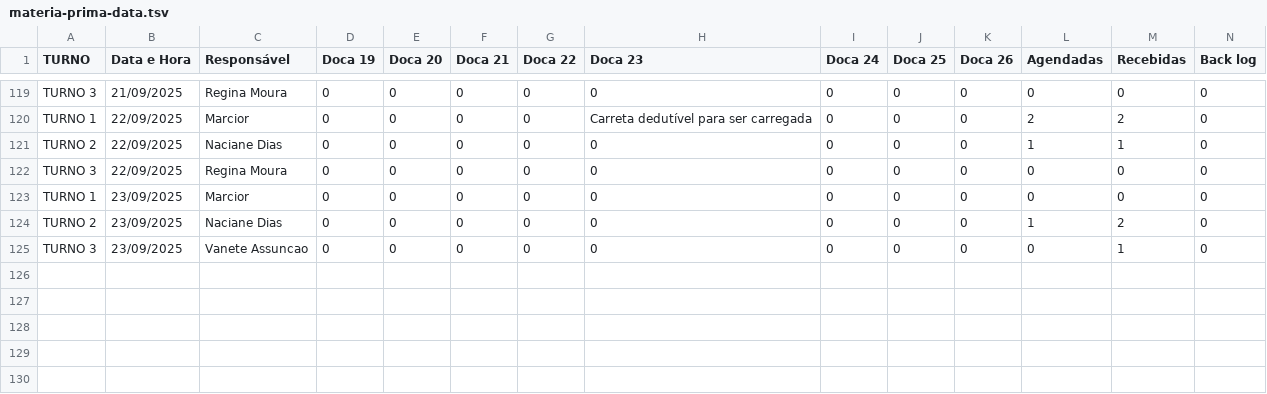
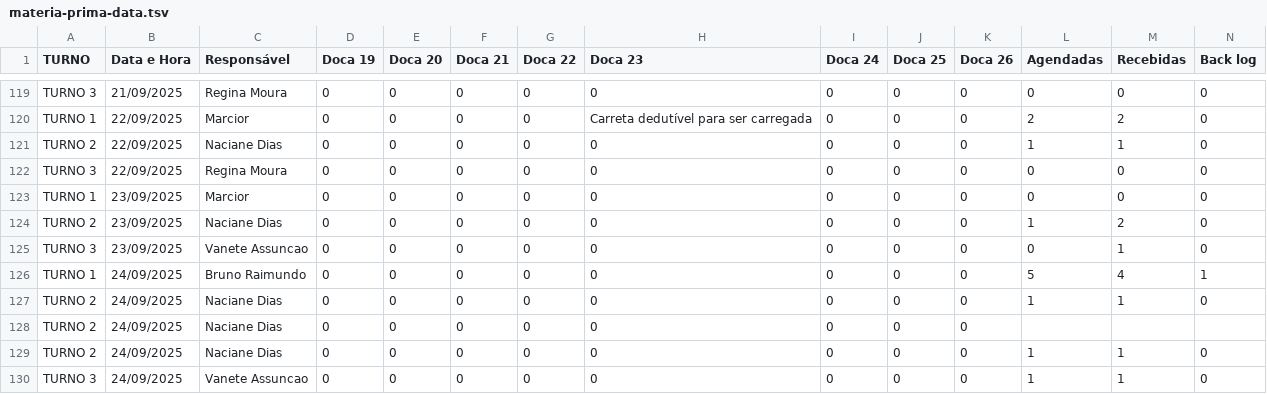
Before and after one commit to RelatorioGeral-Log-CAM/PassagemDeTurno, a TSV file: materia-prima-data.tsv, drawn as a sheet; only a part is shown, gaps mark what is left out; rows hold the shown columns only; the diff names each change by its address in the sheet, - before the commit and + after, or states it on an @@ line.

```diff
--- a/materia-prima-data.tsv
+++ b/materia-prima-data.tsv
+row 126: TURNO 1 | 24/09/2025 | Bruno Raimundo | 0 | 0 | 0 | 0 | 0 | 0 | 0 | 0 | 5 | 4 | 1
+row 127: TURNO 2 | 24/09/2025 | Naciane Dias | 0 | 0 | 0 | 0 | 0 | 0 | 0 | 0 | 1 | 1 | 0
+row 128: TURNO 2 | 24/09/2025 | Naciane Dias | 0 | 0 | 0 | 0 | 0 | 0 | 0 | 0
+row 129: TURNO 2 | 24/09/2025 | Naciane Dias | 0 | 0 | 0 | 0 | 0 | 0 | 0 | 0 | 1 | 1 | 0
+row 130: TURNO 3 | 24/09/2025 | Vanete Assuncao | 0 | 0 | 0 | 0 | 0 | 0 | 0 | 0 | 1 | 1 | 0
```
Also changed, not shown: armazem-estojos-data.tsv, expedicao-data.tsv, 8 other files.
